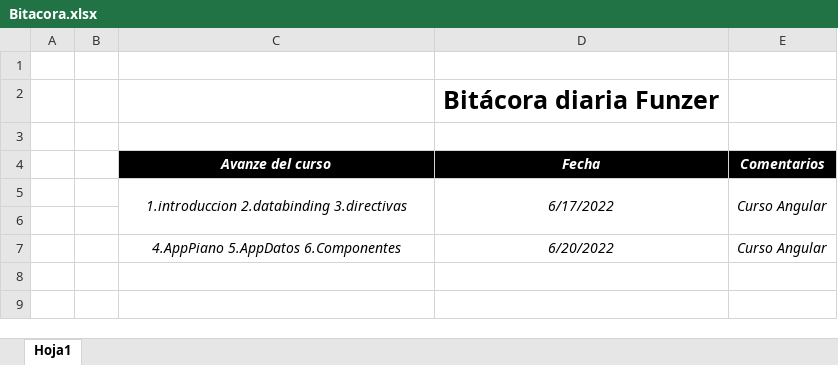
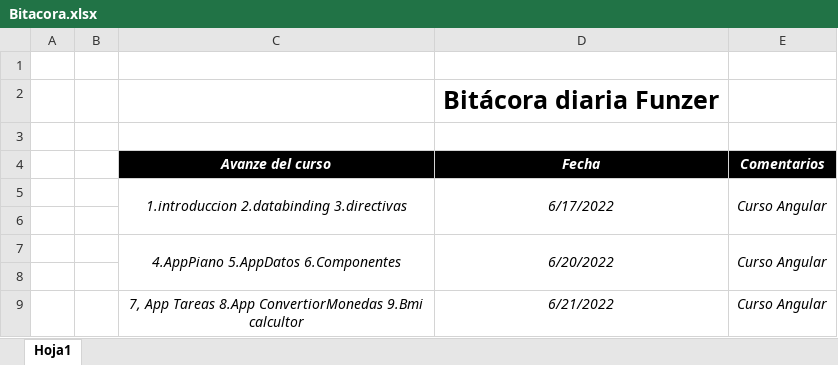
Before and after one commit to wesleyuwaoma22/bitacora, an Excel workbook: Bitacora.xlsx, sheet Hoja1, drawn as a sheet; values as stored, in another font and other column widths than the file's, no borders; the diff names each change by its address in the sheet, - before the commit and + after, or states it on an @@ line.

Commit message:
commit curso de angular3

```diff
--- a/Bitacora.xlsx (sheet Hoja1)
+++ b/Bitacora.xlsx (sheet Hoja1)
+C7:C8 merged
+D7:D8 merged
+E7:E8 merged
+row 8: (empty)
+row 9:  |  | 7, App Tareas 8.App ConvertiorMonedas 9.Bmi calcultor | 6/21/2022 | Curso Angular
```
